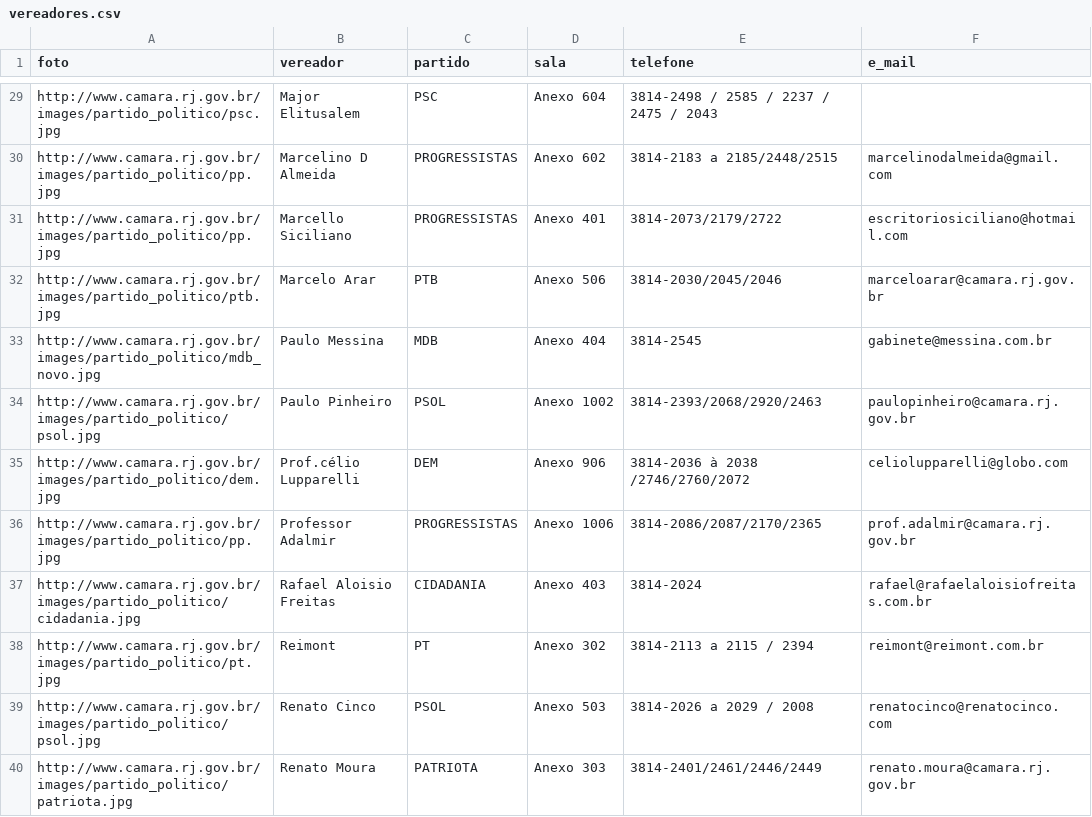
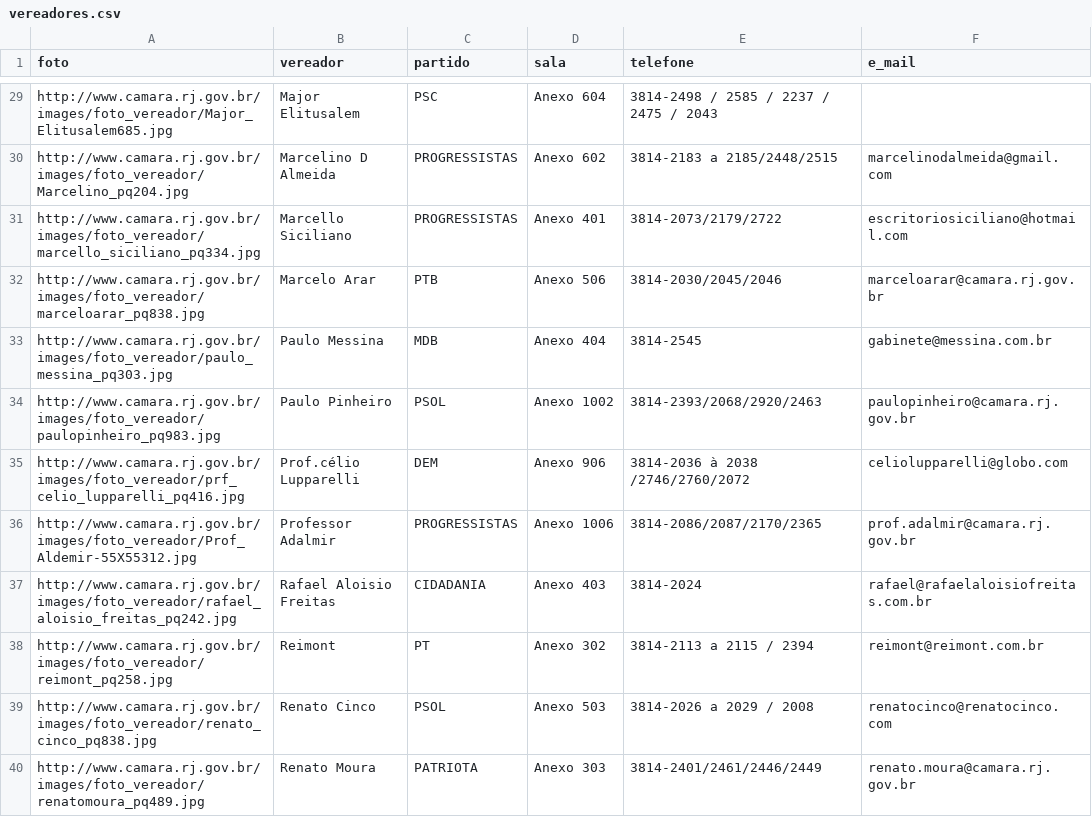
Before and after one commit to marwincarmo/atividade-cmrj, a CSV file: vereadores.csv, drawn as a sheet; only a part is shown, gaps mark what is left out; the diff covers the shown part only; the diff names each change by its address in the sheet, - before the commit and + after, or states it on an @@ line.

```diff
--- a/vereadores.csv
+++ b/vereadores.csv
-A29 (foto): http://www.camara.rj.gov.br/images/partido_politico/psc.jpg
+A29 (foto): http://www.camara.rj.gov.br/images/foto_vereador/Major_Elitusalem685.jpg
-A30 (foto): http://www.camara.rj.gov.br/images/partido_politico/pp.jpg
+A30 (foto): http://www.camara.rj.gov.br/images/foto_vereador/Marcelino_pq204.jpg
-A31 (foto): http://www.camara.rj.gov.br/images/partido_politico/pp.jpg
+A31 (foto): http://www.camara.rj.gov.br/images/foto_vereador/marcello_siciliano_pq334.jpg
-A32 (foto): http://www.camara.rj.gov.br/images/partido_politico/ptb.jpg
+A32 (foto): http://www.camara.rj.gov.br/images/foto_vereador/marceloarar_pq838.jpg
-A33 (foto): http://www.camara.rj.gov.br/images/partido_politico/mdb_novo.jpg
+A33 (foto): http://www.camara.rj.gov.br/images/foto_vereador/paulo_messina_pq303.jpg
-A34 (foto): http://www.camara.rj.gov.br/images/partido_politico/psol.jpg
+A34 (foto): http://www.camara.rj.gov.br/images/foto_vereador/paulopinheiro_pq983.jpg
-A35 (foto): http://www.camara.rj.gov.br/images/partido_politico/dem.jpg
+A35 (foto): http://www.camara.rj.gov.br/images/foto_vereador/prf_celio_lupparelli_pq416.jpg
-A36 (foto): http://www.camara.rj.gov.br/images/partido_politico/pp.jpg
+A36 (foto): http://www.camara.rj.gov.br/images/foto_vereador/Prof_Aldemir-55X55312.jpg
-A37 (foto): http://www.camara.rj.gov.br/images/partido_politico/cidadania.jpg
+A37 (foto): http://www.camara.rj.gov.br/images/foto_vereador/rafael_aloisio_freitas_pq242.jpg
-A38 (foto): http://www.camara.rj.gov.br/images/partido_politico/pt.jpg
+A38 (foto): http://www.camara.rj.gov.br/images/foto_vereador/reimont_pq258.jpg
-A39 (foto): http://www.camara.rj.gov.br/images/partido_politico/psol.jpg
+A39 (foto): http://www.camara.rj.gov.br/images/foto_vereador/renato_cinco_pq838.jpg
-A40 (foto): http://www.camara.rj.gov.br/images/partido_politico/patriota.jpg
+A40 (foto): http://www.camara.rj.gov.br/images/foto_vereador/renatomoura_pq489.jpg
```
Also changed, not shown: 39 edited cells elsewhere in this file, df_faltas.csv, 3 other files.
